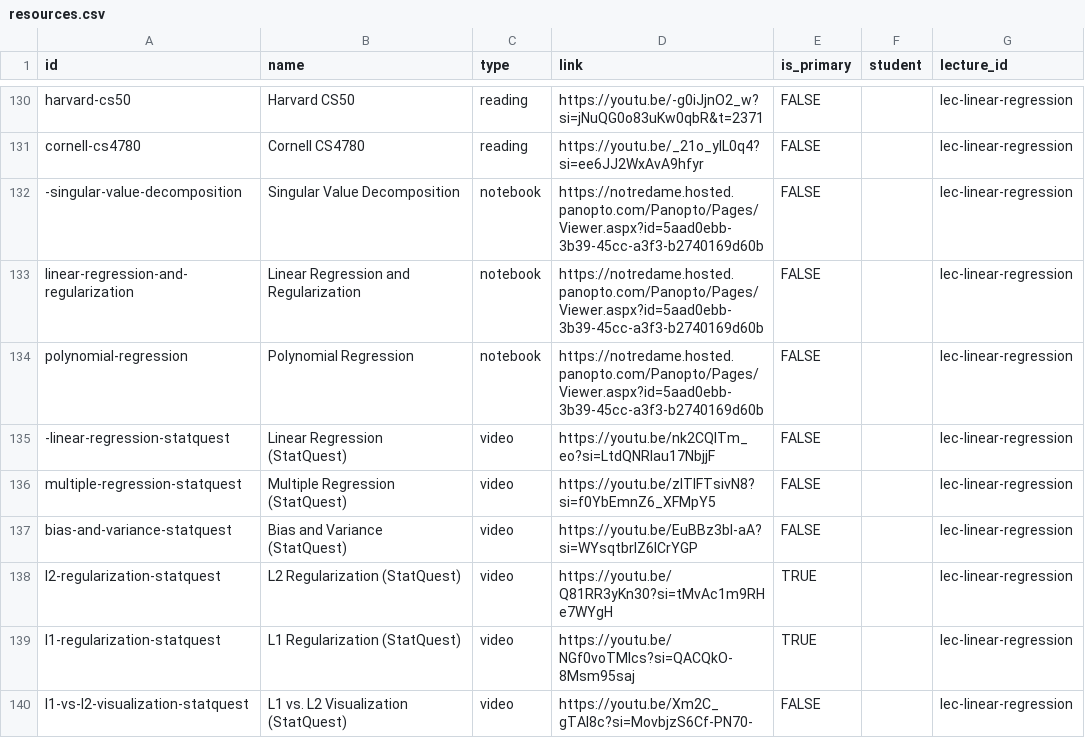
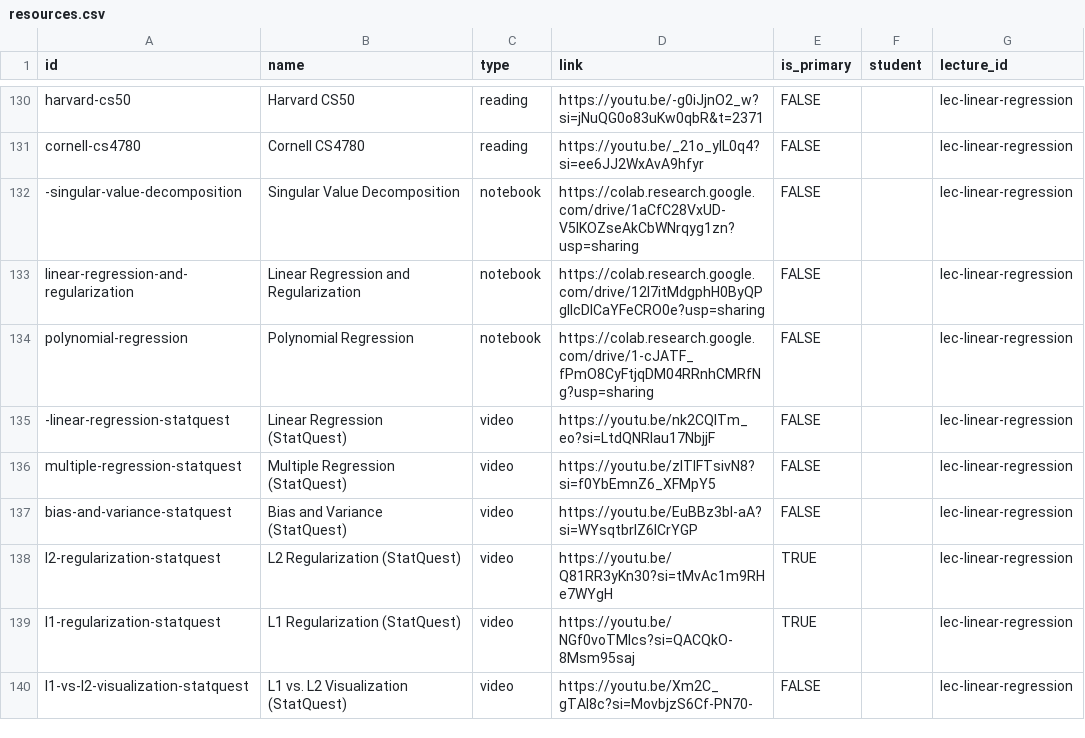
Before and after one commit to nd-cse-30124-fa25/nd-cse-30124-fa25.github.io, a CSV file: docs/static/csv/resources.csv, drawn as a sheet; only a part is shown, gaps mark what is left out.

```diff
--- a/docs/static/csv/resources.csv
+++ b/docs/static/csv/resources.csv
@@ -131,5 +131,5 @@ harvard-cs50,Harvard CS50,reading,https://youtu.be/-g0iJjnO2_w?si=jNuQG0o83uKw0q
 cornell-cs4780,Cornell CS4780,reading,https://youtu.be/_21o_ylL0q4?si=ee6JJ2WxAvA9hfyr,FALSE,,lec-linear-regression
--singular-value-decomposition, Singular Value Decomposition,notebook,https://notredame.hosted.panopto.com/Panopto/Pages/Viewer.aspx?id=5aad0ebb-3b39-45cc-a3f3-b2740169d60b,FALSE,,lec-linear-regression
-linear-regression-and-regularization,Linear Regression and Regularization,notebook,https://notredame.hosted.panopto.com/Panopto/Pages/Viewer.aspx?id=5aad0ebb-3b39-45cc-a3f3-b2740169d60b,FALSE,,lec-linear-regression
-polynomial-regression,Polynomial Regression,notebook,https://notredame.hosted.panopto.com/Panopto/Pages/Viewer.aspx?id=5aad0ebb-3b39-45cc-a3f3-b2740169d60b,FALSE,,lec-linear-regression
+-singular-value-decomposition, Singular Value Decomposition,notebook,https://colab.research.google.com/drive/1aCfC28VxUD-V5lKOZseAkCbWNrqyg1zn?usp=sharing,FALSE,,lec-linear-regression
+linear-regression-and-regularization,Linear Regression and Regularization,notebook,https://colab.research.google.com/drive/12I7itMdgphH0ByQPgIIcDlCaYFeCRO0e?usp=sharing,FALSE,,lec-linear-regression
+polynomial-regression,Polynomial Regression,notebook,https://colab.research.google.com/drive/1-cJATF_fPmO8CyFtjqDM04RRnhCMRfNg?usp=sharing,FALSE,,lec-linear-regression
 -linear-regression-statquest, Linear Regression (StatQuest),video,https://youtu.be/nk2CQITm_eo?si=LtdQNRlau17NbjjF,FALSE,,lec-linear-regression
```
Also changed, not shown: 3 other files.
